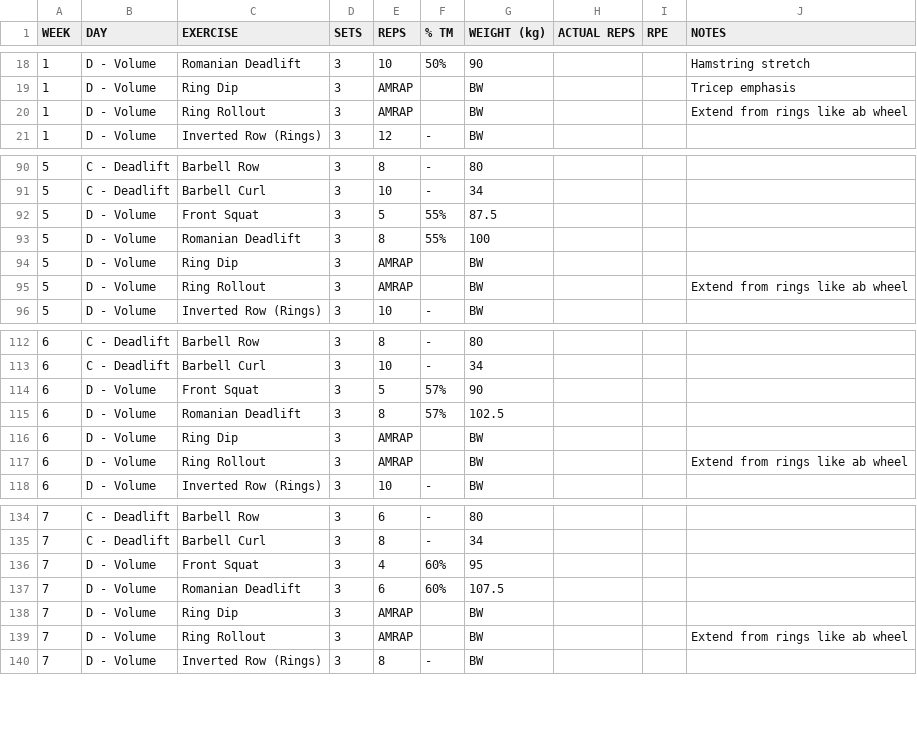
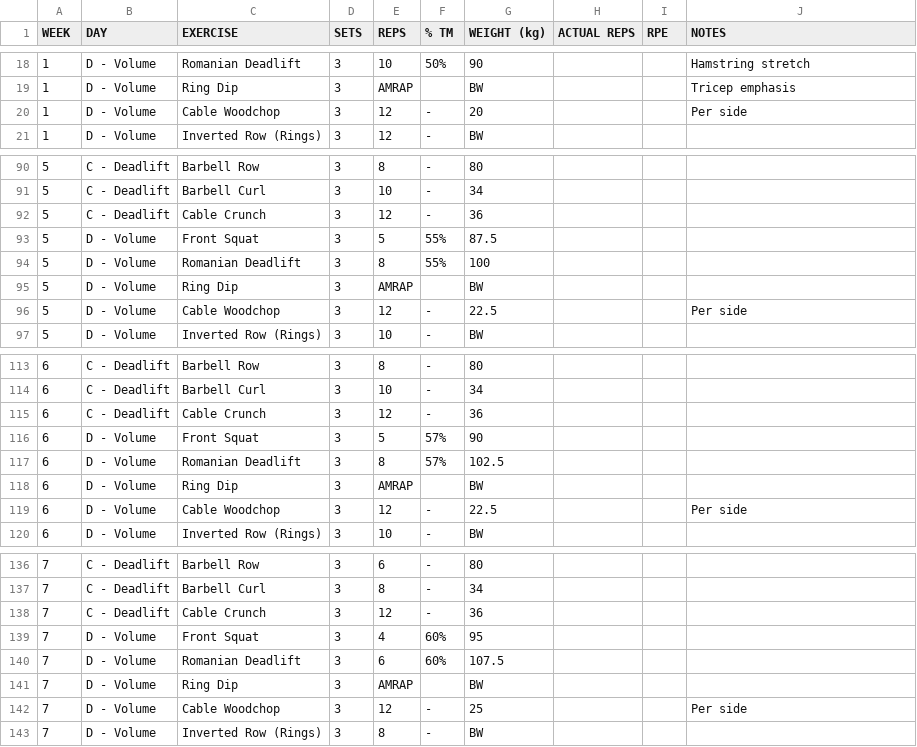
Before and after one commit to kieran-osgood/hevy-import, a CSV file: 16-week-powerlifting-program.csv, drawn as a sheet; only a part is shown, gaps mark what is left out; the diff covers the shown part only.

```diff
--- a/16-week-powerlifting-program.csv
+++ b/16-week-powerlifting-program.csv
@@ -19,3 +19,3 @@ WEEK,DAY,EXERCISE,SETS,REPS,% TM,WEIGHT (kg),ACTUAL REPS,RPE,NOTES
 1,D - Volume,Ring Dip,3,AMRAP,,BW,,,Tricep emphasis
-1,D - Volume,Ring Rollout,3,AMRAP,,BW,,,Extend from rings like ab wheel
+1,D - Volume,Cable Woodchop,3,12,-,20,,,Per side
 1,D - Volume,Inverted Row (Rings),3,12,-,BW,,,
@@ -91,2 +91,3 @@ WEEK,DAY,EXERCISE,SETS,REPS,% TM,WEIGHT (kg),ACTUAL REPS,RPE,NOTES
 5,C - Deadlift,Barbell Curl,3,10,-,34,,,
+5,C - Deadlift,Cable Crunch,3,12,-,36,,,
 5,D - Volume,Front Squat,3,5,55%,87.5,,,
@@ -94,3 +95,3 @@ WEEK,DAY,EXERCISE,SETS,REPS,% TM,WEIGHT (kg),ACTUAL REPS,RPE,NOTES
 5,D - Volume,Ring Dip,3,AMRAP,,BW,,,
-5,D - Volume,Ring Rollout,3,AMRAP,,BW,,,Extend from rings like ab wheel
+5,D - Volume,Cable Woodchop,3,12,-,22.5,,,Per side
 5,D - Volume,Inverted Row (Rings),3,10,-,BW,,,
@@ -113,2 +114,3 @@ WEEK,DAY,EXERCISE,SETS,REPS,% TM,WEIGHT (kg),ACTUAL REPS,RPE,NOTES
 6,C - Deadlift,Barbell Curl,3,10,-,34,,,
+6,C - Deadlift,Cable Crunch,3,12,-,36,,,
 6,D - Volume,Front Squat,3,5,57%,90,,,
@@ -116,3 +118,3 @@ WEEK,DAY,EXERCISE,SETS,REPS,% TM,WEIGHT (kg),ACTUAL REPS,RPE,NOTES
 6,D - Volume,Ring Dip,3,AMRAP,,BW,,,
-6,D - Volume,Ring Rollout,3,AMRAP,,BW,,,Extend from rings like ab wheel
+6,D - Volume,Cable Woodchop,3,12,-,22.5,,,Per side
 6,D - Volume,Inverted Row (Rings),3,10,-,BW,,,
@@ -135,2 +137,3 @@ WEEK,DAY,EXERCISE,SETS,REPS,% TM,WEIGHT (kg),ACTUAL REPS,RPE,NOTES
 7,C - Deadlift,Barbell Curl,3,8,-,34,,,
+7,C - Deadlift,Cable Crunch,3,12,-,36,,,
 7,D - Volume,Front Squat,3,4,60%,95,,,
@@ -138,3 +141,3 @@ WEEK,DAY,EXERCISE,SETS,REPS,% TM,WEIGHT (kg),ACTUAL REPS,RPE,NOTES
 7,D - Volume,Ring Dip,3,AMRAP,,BW,,,
-7,D - Volume,Ring Rollout,3,AMRAP,,BW,,,Extend from rings like ab wheel
+7,D - Volume,Cable Woodchop,3,12,-,25,,,Per side
 7,D - Volume,Inverted Row (Rings),3,8,-,BW,,,
```
Also changed, not shown: 16 edited cells elsewhere in this file, 4 other files.
